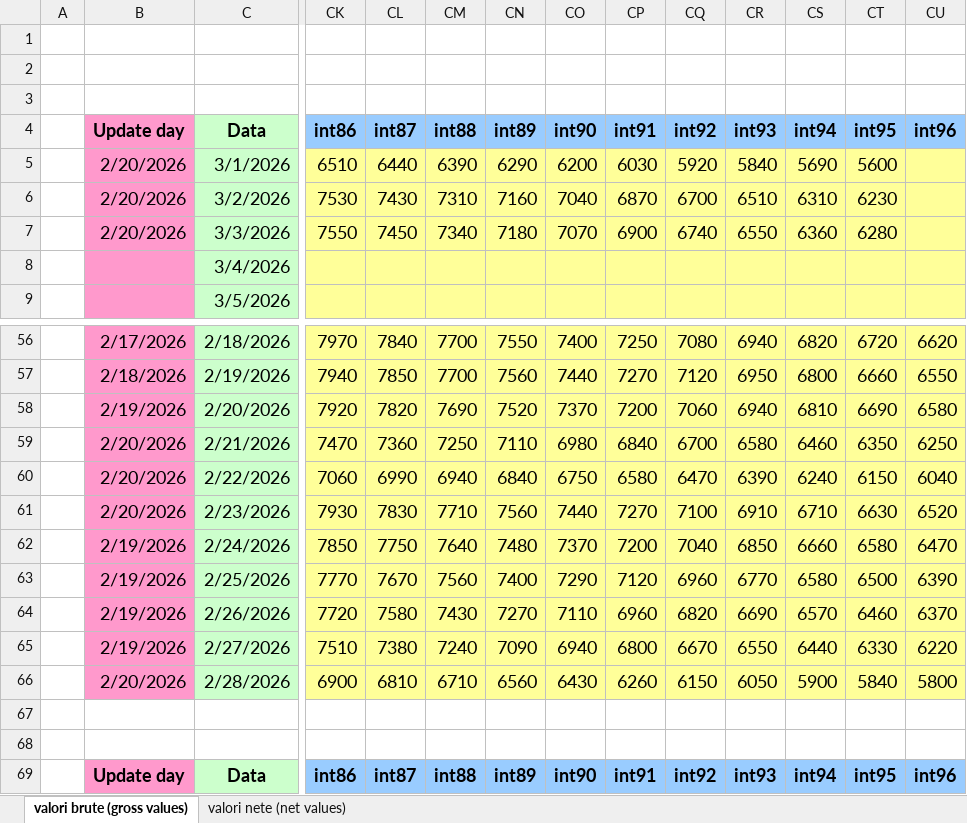
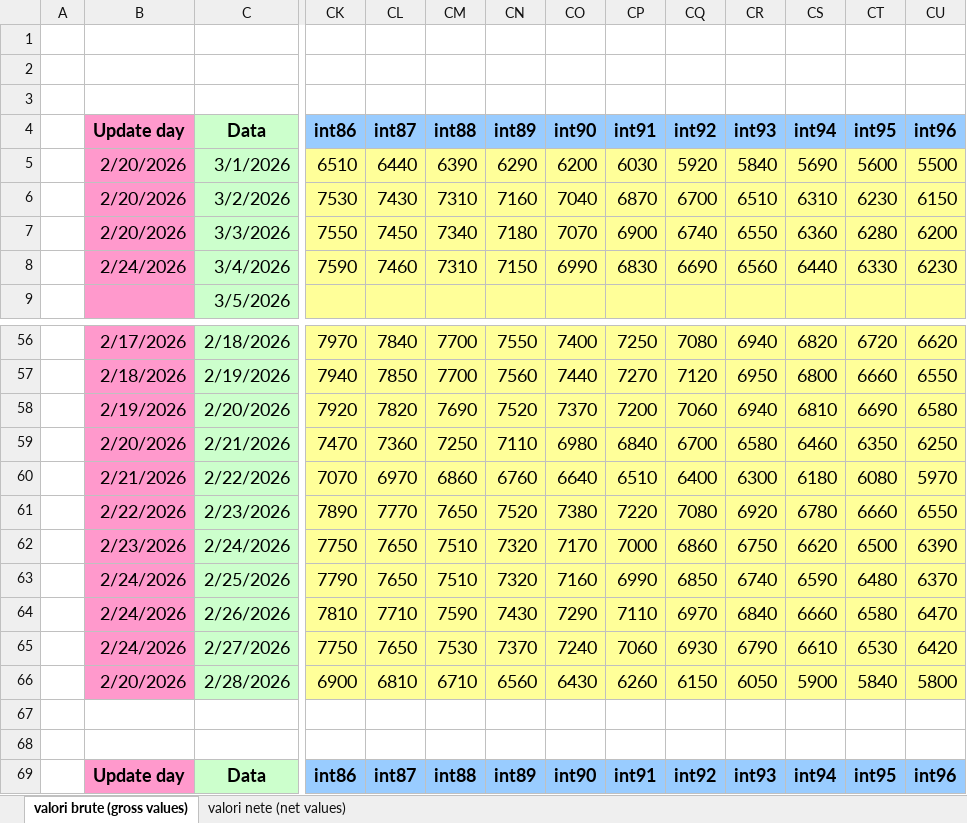
Before and after one commit to Andrei-Ionita/AdremTrading, an Excel workbook: Market Fundamentals/Transelectrica_data/weekly consumtion 2023.xlsx, sheet valori brute (gross values), drawn as a sheet; only a part is shown, gaps mark what is left out; values as stored, in another font and other column widths than the file's, no borders; removed rows and columns are numbered as before the commit, all else as after; rows hold the shown columns only; the diff names each change by its address in the sheet, - before the commit and + after, or states it on an @@ line.

Commit message:
Updating the GESS model with the latest data

```diff
--- a/Market Fundamentals/Transelectrica_data/weekly consumtion 2023.xlsx (sheet valori brute (gross values))
+++ b/Market Fundamentals/Transelectrica_data/weekly consumtion 2023.xlsx (sheet valori brute (gross values))
-CU5 (int96): (empty)
+CU5 (int96): 5500
-CU6 (int96): (empty)
+CU6 (int96): 6150
-CU7 (int96): (empty)
+CU7 (int96): 6200
-row 8:  |  | 3/4/2026
+row 8:  | 2/24/2026 | 3/4/2026 | 7590 | 7460 | 7310 | 7150 | 6990 | 6830 | 6690 | 6560 | 6440 | 6330 | 6230
-row 60:  | 2/20/2026 | 2/22/2026 | 7060 | 6990 | 6940 | 6840 | 6750 | 6580 | 6470 | 6390 | 6240 | 6150 | 6040
-row 61:  | 2/20/2026 | 2/23/2026 | 7930 | 7830 | 7710 | 7560 | 7440 | 7270 | 7100 | 6910 | 6710 | 6630 | 6520
-row 62:  | 2/19/2026 | 2/24/2026 | 7850 | 7750 | 7640 | 7480 | 7370 | 7200 | 7040 | 6850 | 6660 | 6580 | 6470
-row 63:  | 2/19/2026 | 2/25/2026 | 7770 | 7670 | 7560 | 7400 | 7290 | 7120 | 6960 | 6770 | 6580 | 6500 | 6390
-row 64:  | 2/19/2026 | 2/26/2026 | 7720 | 7580 | 7430 | 7270 | 7110 | 6960 | 6820 | 6690 | 6570 | 6460 | 6370
-row 65:  | 2/19/2026 | 2/27/2026 | 7510 | 7380 | 7240 | 7090 | 6940 | 6800 | 6670 | 6550 | 6440 | 6330 | 6220
+row 60:  | 2/21/2026 | 2/22/2026 | 7070 | 6970 | 6860 | 6760 | 6640 | 6510 | 6400 | 6300 | 6180 | 6080 | 5970
+row 61:  | 2/22/2026 | 2/23/2026 | 7890 | 7770 | 7650 | 7520 | 7380 | 7220 | 7080 | 6920 | 6780 | 6660 | 6550
+row 62:  | 2/23/2026 | 2/24/2026 | 7750 | 7650 | 7510 | 7320 | 7170 | 7000 | 6860 | 6750 | 6620 | 6500 | 6390
+row 63:  | 2/24/2026 | 2/25/2026 | 7790 | 7650 | 7510 | 7320 | 7160 | 6990 | 6850 | 6740 | 6590 | 6480 | 6370
+row 64:  | 2/24/2026 | 2/26/2026 | 7810 | 7710 | 7590 | 7430 | 7290 | 7110 | 6970 | 6840 | 6660 | 6580 | 6470
+row 65:  | 2/24/2026 | 2/27/2026 | 7750 | 7650 | 7530 | 7370 | 7240 | 7060 | 6930 | 6790 | 6610 | 6530 | 6420
```
Also changed, not shown: sheet valori nete (net values), data_fetching/Entsoe/Balancing_Energy_Activation.xlsx, data_fetching/Entsoe/Consumption_Actual.xlsx, 35 other files.
